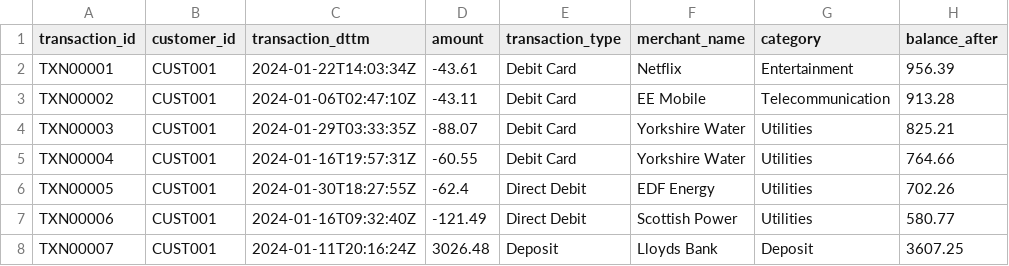
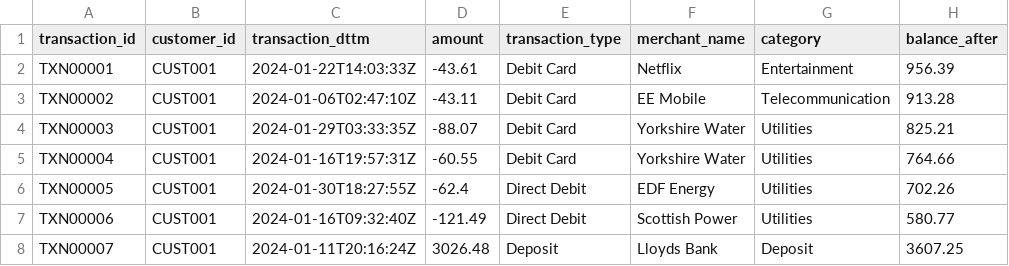
Before and after one commit to butterfieldm/cso_de_pipeline_exercise, a CSV file: data/transactions.csv, drawn as a sheet; only a part is shown.

```diff
--- a/data/transactions.csv
+++ b/data/transactions.csv
@@ -1,3 +1,3 @@
 transaction_id,customer_id,transaction_dttm,amount,transaction_type,merchant_name,category,balance_after
-TXN00001,CUST001,2024-01-22T14:03:34Z,-43.61,Debit Card,Netflix,Entertainment,956.39
+TXN00001,CUST001,2024-01-22T14:03:33Z,-43.61,Debit Card,Netflix,Entertainment,956.39
 TXN00002,CUST001,2024-01-06T02:47:10Z,-43.11,Debit Card,EE Mobile,Telecommunication,913.28
```
Also changed, not shown: 2 other files.
